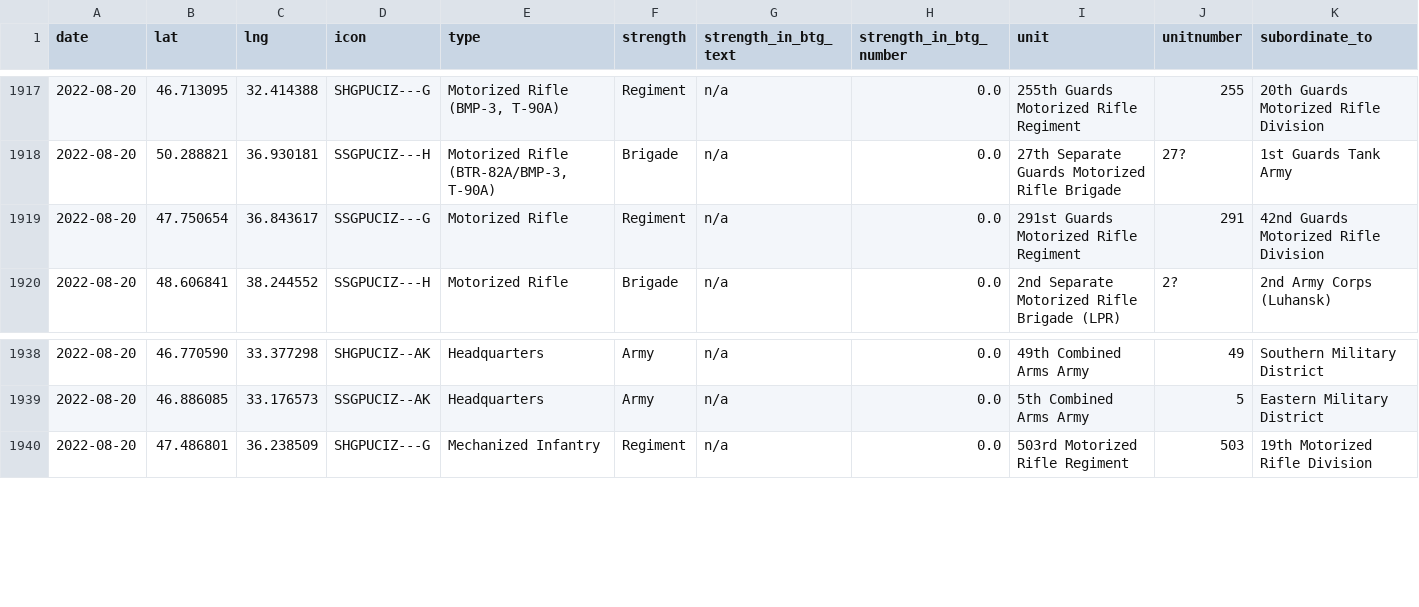
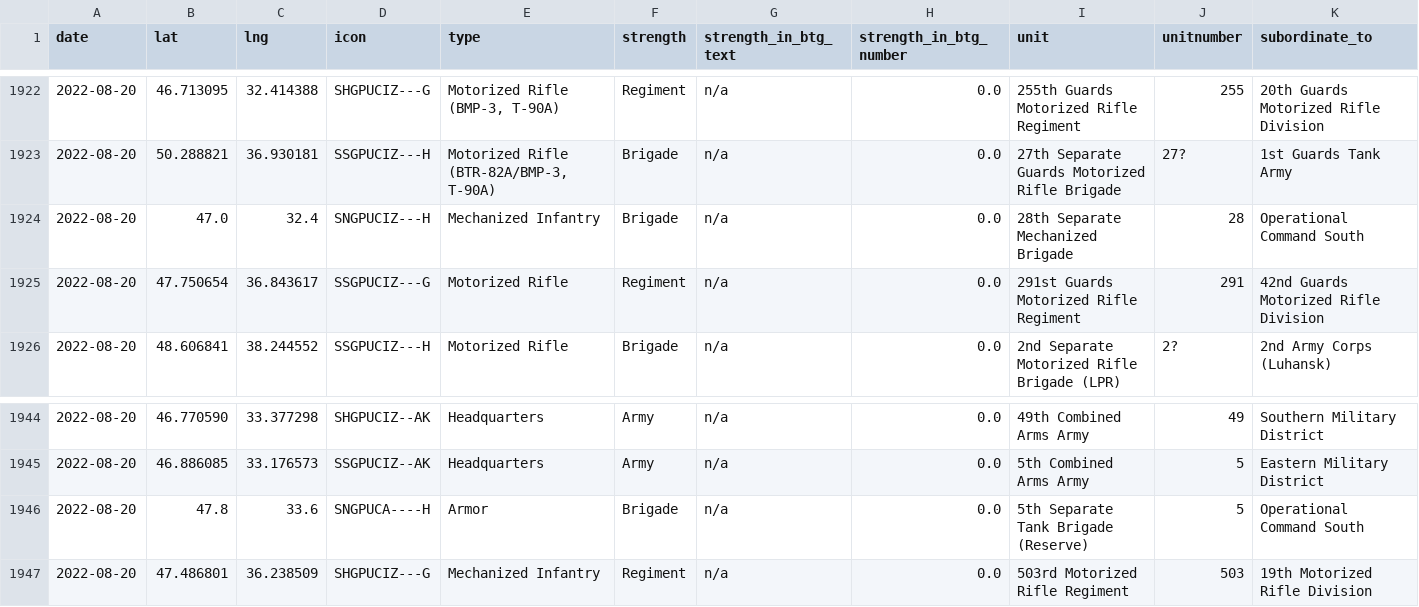
Before and after one commit to simonhuwiler/uawardata, a CSV file: data/csv/units_all.csv, drawn as a sheet; only a part is shown, gaps mark what is left out; rows hold the shown columns only; the diff covers the shown part only; the diff names each change by its address in the sheet, - before the commit and + after, or states it on an @@ line.

```diff
--- a/data/csv/units_all.csv
+++ b/data/csv/units_all.csv
+row 1924: 2022-08-20 | 47.0 | 32.4 | SNGPUCIZ---H | Mechanized Infantry | Brigade | n/a | 0.0 | 28th Separate Mechanized Brigade | 28 | Operational Command South
+row 1946: 2022-08-20 | 47.8 | 33.6 | SNGPUCA----H | Armor | Brigade | n/a | 0.0 | 5th Separate Tank Brigade (Reserve) | 5 | Operational Command South
```
Also changed, not shown: 7 added rows elsewhere in this file, data/csv/units_current.csv, 2 other files.
